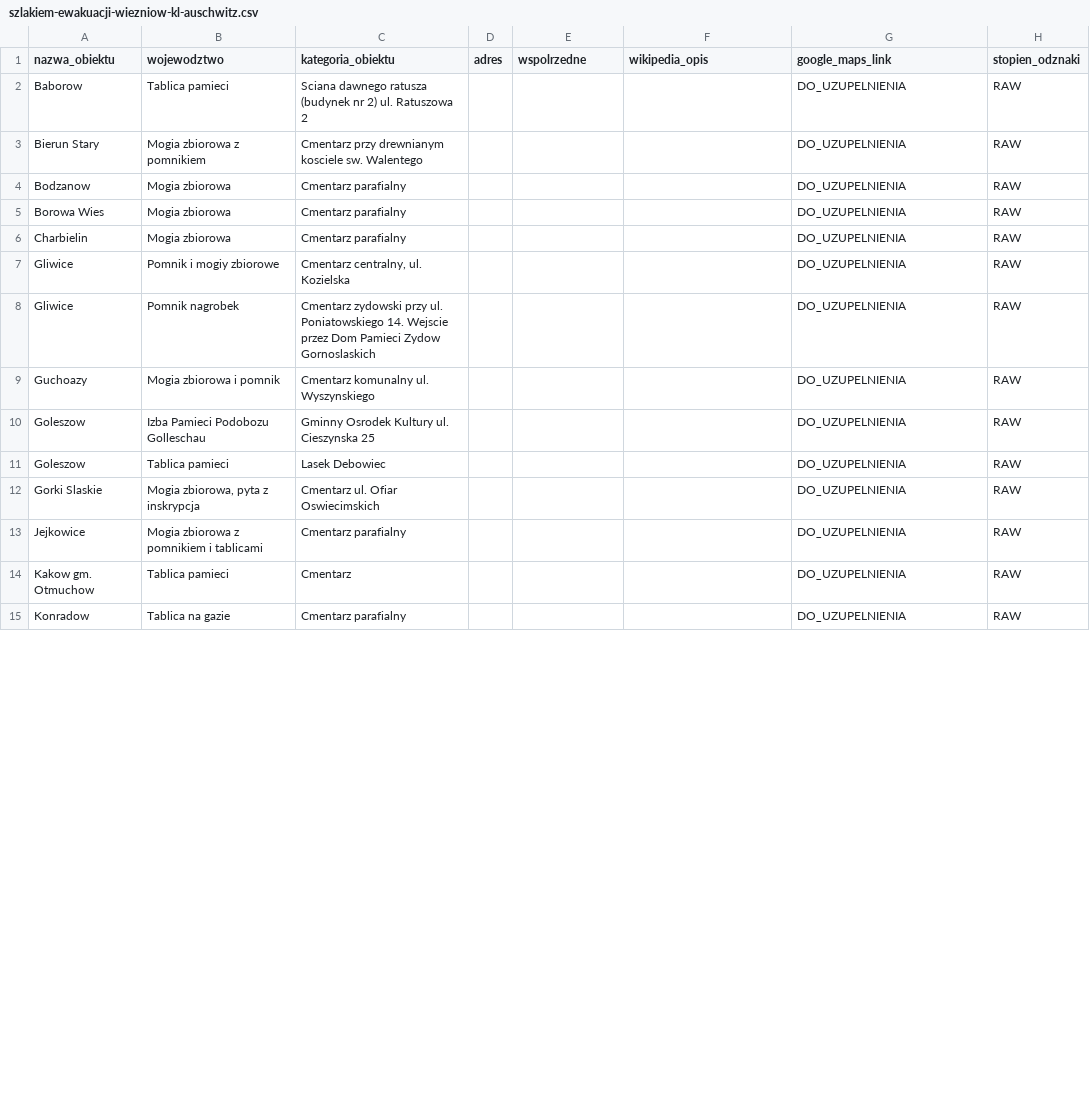
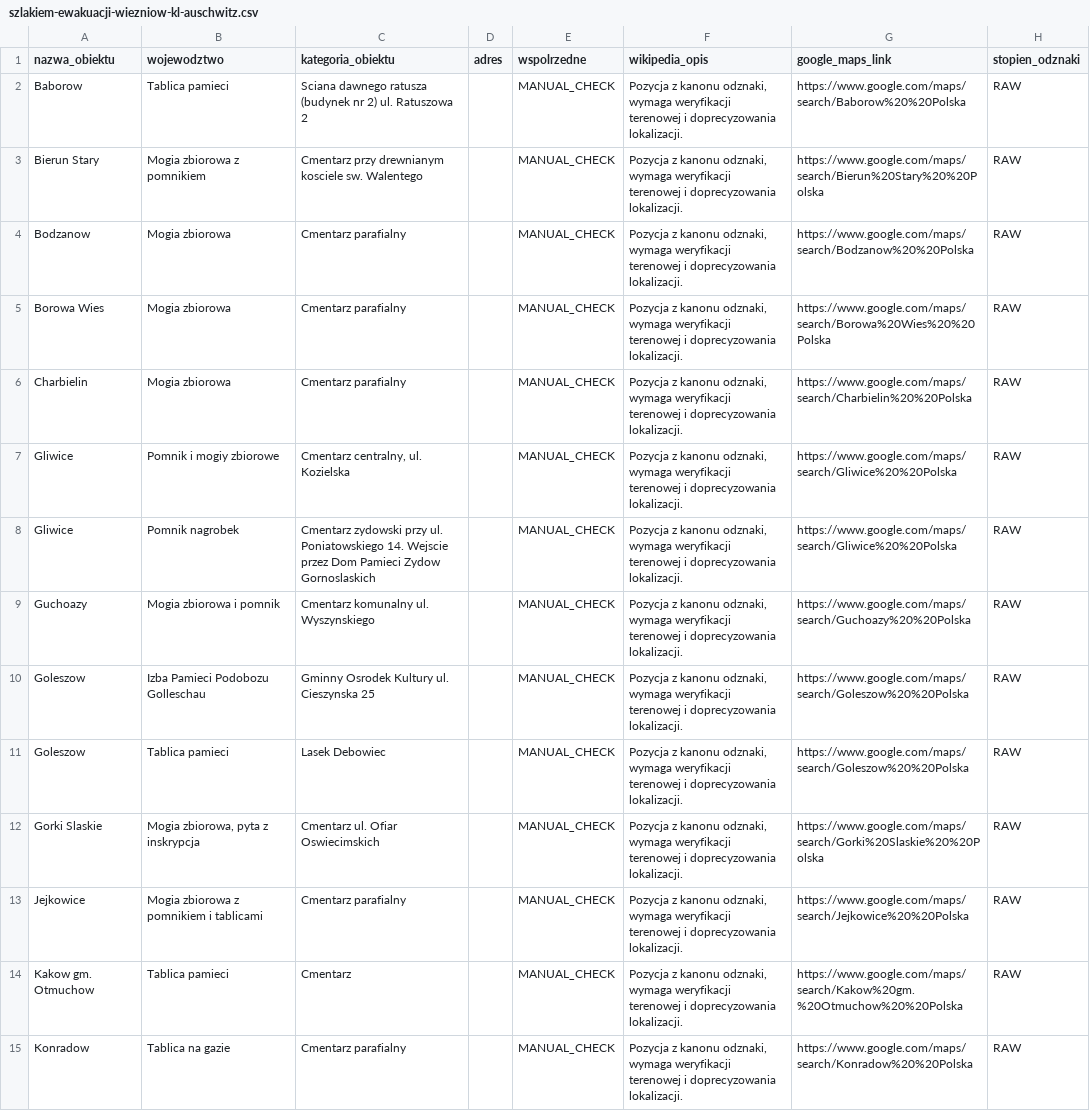
Before and after one commit to lukaszlechpl/zbieram_odznaki_pttk, a CSV file: zasoby/odznaki/szlakiem-ewakuacji-wiezniow-kl-auschwitz.csv, drawn as a sheet; only a part is shown; the diff covers the shown part only.

```diff
--- a/zasoby/odznaki/szlakiem-ewakuacji-wiezniow-kl-auschwitz.csv
+++ b/zasoby/odznaki/szlakiem-ewakuacji-wiezniow-kl-auschwitz.csv
@@ -1,15 +1,15 @@
 nazwa_obiektu;wojewodztwo;kategoria_obiektu;adres;wspolrzedne;wikipedia_opis;google_maps_link;stopien_odznaki
-Baborow;Tablica pamieci;Sciana dawnego ratusza (budynek nr 2) ul. Ratuszowa 2;;;;DO_UZUPELNIENIA;RAW
-Bierun Stary;Mogia zbiorowa z pomnikiem;Cmentarz przy drewnianym kosciele sw. Walentego;;;;DO_UZUPELNIENIA;RAW
-Bodzanow;Mogia zbiorowa;Cmentarz parafialny;;;;DO_UZUPELNIENIA;RAW
-Borowa Wies;Mogia zbiorowa;Cmentarz parafialny;;;;DO_UZUPELNIENIA;RAW
-Charbielin;Mogia zbiorowa;Cmentarz parafialny;;;;DO_UZUPELNIENIA;RAW
-Gliwice;Pomnik i mogiy zbiorowe;Cmentarz centralny, ul. Kozielska;;;;DO_UZUPELNIENIA;RAW
-Gliwice;Pomnik nagrobek;Cmentarz zydowski przy ul. Poniatowskiego 14. Wejscie przez Dom Pamieci Zydow Gornoslaskich;;;;DO_UZUPELNIENIA;RAW
-Guchoazy;Mogia zbiorowa i pomnik;Cmentarz komunalny ul. Wyszynskiego;;;;DO_UZUPELNIENIA;RAW
-Goleszow;Izba Pamieci Podobozu Golleschau;Gminny Osrodek Kultury ul. Cieszynska 25;;;;DO_UZUPELNIENIA;RAW
-Goleszow;Tablica pamieci;Lasek Debowiec;;;;DO_UZUPELNIENIA;RAW
-Gorki Slaskie;Mogia zbiorowa, pyta z inskrypcja;Cmentarz ul. Ofiar Oswiecimskich;;;;DO_UZUPELNIENIA;RAW
-Jejkowice;Mogia zbiorowa z pomnikiem i tablicami;Cmentarz parafialny;;;;DO_UZUPELNIENIA;RAW
-Kakow gm. Otmuchow;Tablica pamieci;Cmentarz;;;;DO_UZUPELNIENIA;RAW
-Konradow;Tablica na gazie;Cmentarz parafialny;;;;DO_UZUPELNIENIA;RAW
+Baborow;Tablica pamieci;Sciana dawnego ratusza (budynek nr 2) ul. Ratuszowa 2;;MANUAL_CHECK;Pozycja z kanonu odznaki, wymaga weryfikacji terenowej i doprecyzowania lokalizacji.;https://www.google.com/maps/search/Baborow%20%20Polska;RAW
+Bierun Stary;Mogia zbiorowa z pomnikiem;Cmentarz przy drewnianym kosciele sw. Walentego;;MANUAL_CHECK;Pozycja z kanonu odznaki, wymaga weryfikacji terenowej i doprecyzowania lokalizacji.;https://www.google.com/maps/search/Bierun%20Stary%20%20Polska;RAW
+Bodzanow;Mogia zbiorowa;Cmentarz parafialny;;MANUAL_CHECK;Pozycja z kanonu odznaki, wymaga weryfikacji terenowej i doprecyzowania lokalizacji.;https://www.google.com/maps/search/Bodzanow%20%20Polska;RAW
+Borowa Wies;Mogia zbiorowa;Cmentarz parafialny;;MANUAL_CHECK;Pozycja z kanonu odznaki, wymaga weryfikacji terenowej i doprecyzowania lokalizacji.;https://www.google.com/maps/search/Borowa%20Wies%20%20Polska;RAW
+Charbielin;Mogia zbiorowa;Cmentarz parafialny;;MANUAL_CHECK;Pozycja z kanonu odznaki, wymaga weryfikacji terenowej i doprecyzowania lokalizacji.;https://www.google.com/maps/search/Charbielin%20%20Polska;RAW
+Gliwice;Pomnik i mogiy zbiorowe;Cmentarz centralny, ul. Kozielska;;MANUAL_CHECK;Pozycja z kanonu odznaki, wymaga weryfikacji terenowej i doprecyzowania lokalizacji.;https://www.google.com/maps/search/Gliwice%20%20Polska;RAW
+Gliwice;Pomnik nagrobek;Cmentarz zydowski przy ul. Poniatowskiego 14. Wejscie przez Dom Pamieci Zydow Gornoslaskich;;MANUAL_CHECK;Pozycja z kanonu odznaki, wymaga weryfikacji terenowej i doprecyzowania lokalizacji.;https://www.google.com/maps/search/Gliwice%20%20Polska;RAW
+Guchoazy;Mogia zbiorowa i pomnik;Cmentarz komunalny ul. Wyszynskiego;;MANUAL_CHECK;Pozycja z kanonu odznaki, wymaga weryfikacji terenowej i doprecyzowania lokalizacji.;https://www.google.com/maps/search/Guchoazy%20%20Polska;RAW
+Goleszow;Izba Pamieci Podobozu Golleschau;Gminny Osrodek Kultury ul. Cieszynska 25;;MANUAL_CHECK;Pozycja z kanonu odznaki, wymaga weryfikacji terenowej i doprecyzowania lokalizacji.;https://www.google.com/maps/search/Goleszow%20%20Polska;RAW
+Goleszow;Tablica pamieci;Lasek Debowiec;;MANUAL_CHECK;Pozycja z kanonu odznaki, wymaga weryfikacji terenowej i doprecyzowania lokalizacji.;https://www.google.com/maps/search/Goleszow%20%20Polska;RAW
+Gorki Slaskie;Mogia zbiorowa, pyta z inskrypcja;Cmentarz ul. Ofiar Oswiecimskich;;MANUAL_CHECK;Pozycja z kanonu odznaki, wymaga weryfikacji terenowej i doprecyzowania lokalizacji.;https://www.google.com/maps/search/Gorki%20Slaskie%20%20Polska;RAW
+Jejkowice;Mogia zbiorowa z pomnikiem i tablicami;Cmentarz parafialny;;MANUAL_CHECK;Pozycja z kanonu odznaki, wymaga weryfikacji terenowej i doprecyzowania lokalizacji.;https://www.google.com/maps/search/Jejkowice%20%20Polska;RAW
+Kakow gm. Otmuchow;Tablica pamieci;Cmentarz;;MANUAL_CHECK;Pozycja z kanonu odznaki, wymaga weryfikacji terenowej i doprecyzowania lokalizacji.;https://www.google.com/maps/search/Kakow%20gm.%20Otmuchow%20%20Polska;RAW
+Konradow;Tablica na gazie;Cmentarz parafialny;;MANUAL_CHECK;Pozycja z kanonu odznaki, wymaga weryfikacji terenowej i doprecyzowania lokalizacji.;https://www.google.com/maps/search/Konradow%20%20Polska;RAW
```
Also changed, not shown: 69 edited cells elsewhere in this file, zasoby/odznaki/indeks.csv, zasoby/odznaki/szlak-kultury-zydowskiej.csv, 3 other files.
